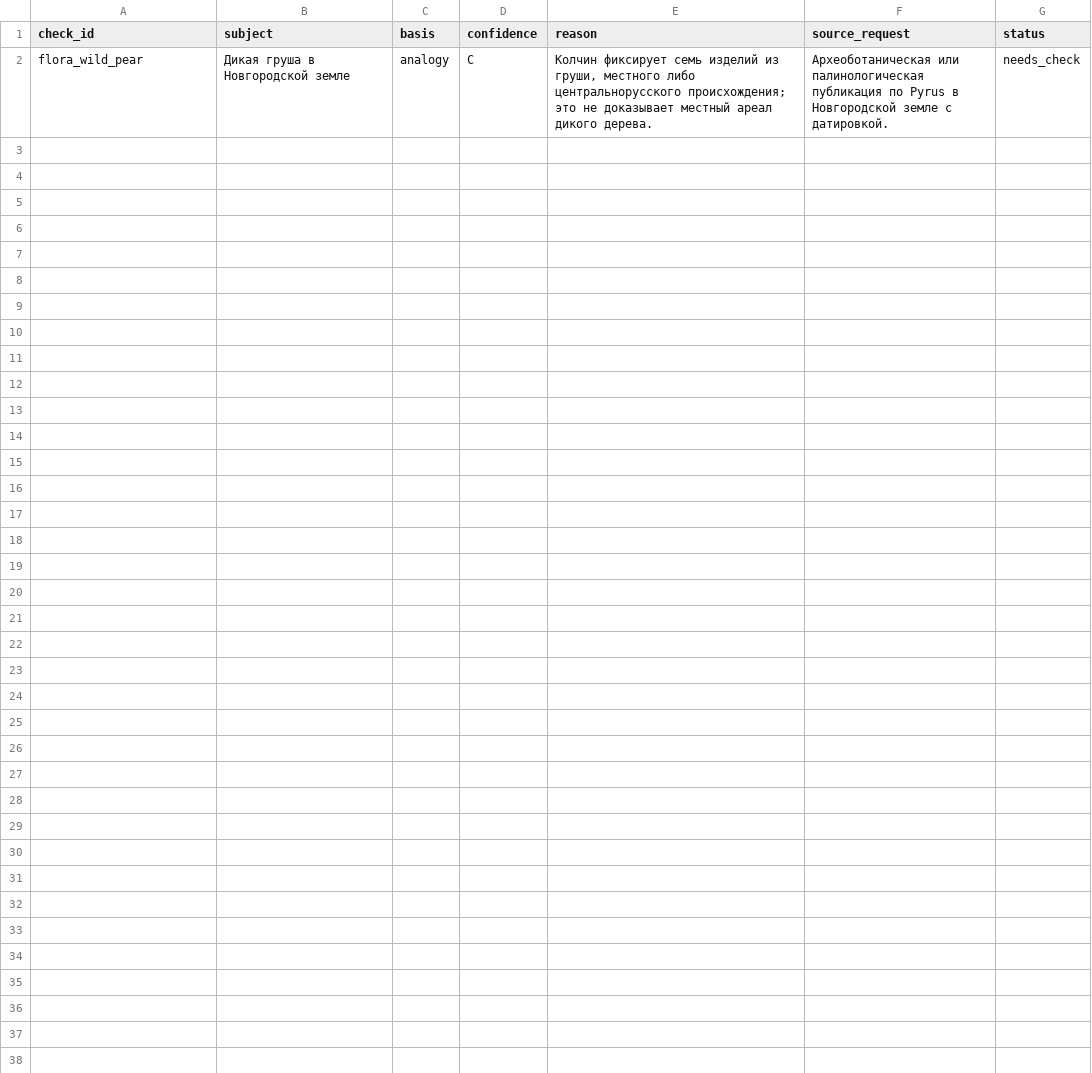
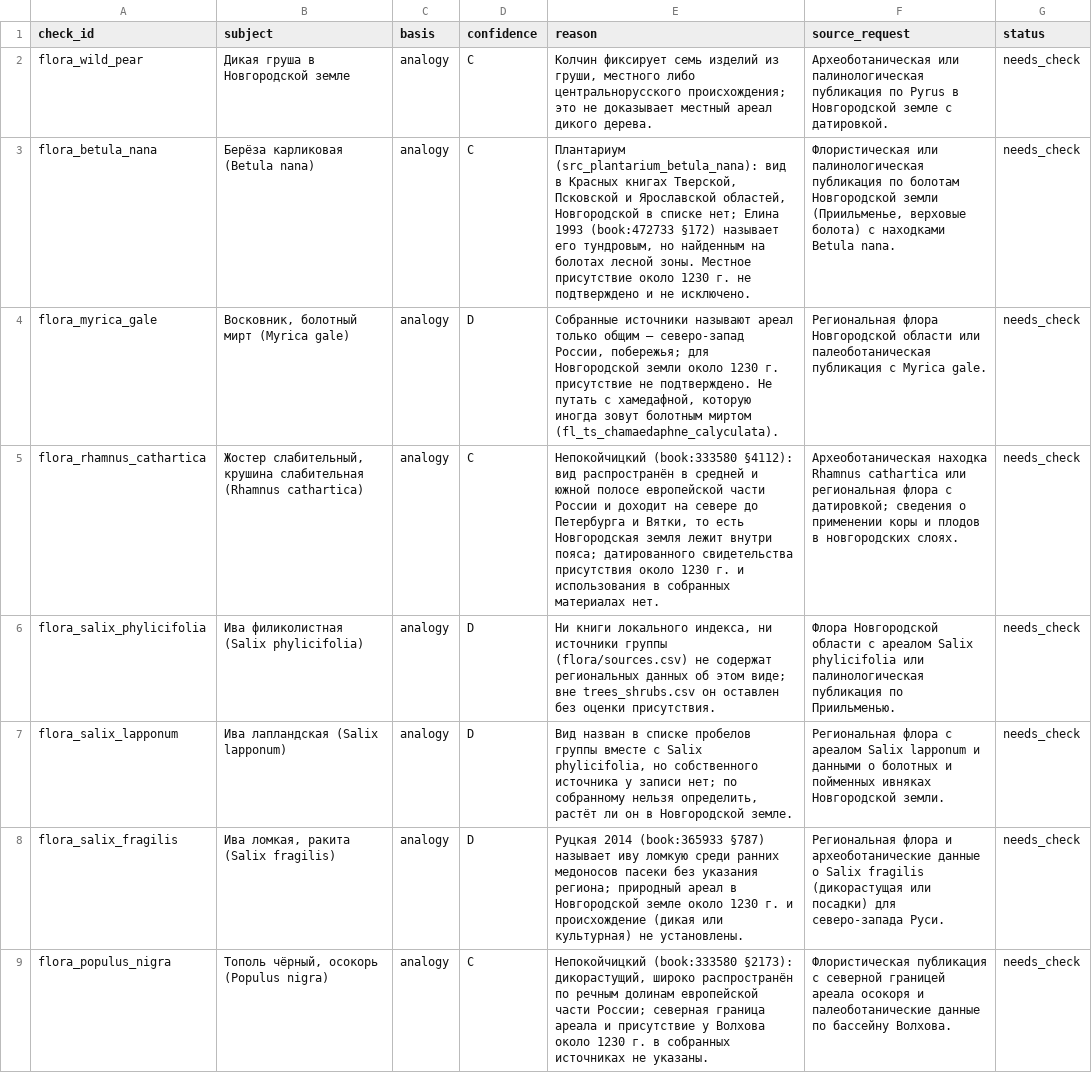
Before and after one commit to PavelSlaven/Novgorod1230, a CSV file: data/world-catalogs/novgorod/game-base-v1/flora-trees-shrubs/authoring/needs_check.csv, drawn as a sheet.

```diff
--- a/data/world-catalogs/novgorod/game-base-v1/flora-trees-shrubs/authoring/needs_check.csv
+++ b/data/world-catalogs/novgorod/game-base-v1/flora-trees-shrubs/authoring/needs_check.csv
@@ -2 +2,8 @@ check_id,subject,basis,confidence,reason,source_request,status
 flora_wild_pear,Дикая груша в Новгородской земле,analogy,C,"Колчин фиксирует семь изделий из груши, местного либо центральнорусского происхождения; это не доказывает местный ареал дикого дерева.",Археоботаническая или палинологическая публикация по Pyrus в Новгородской земле с датировкой.,needs_check
+flora_betula_nana,Берёза карликовая (Betula nana),analogy,C,"Плантариум (src_plantarium_betula_nana): вид в Красных книгах Тверской, Псковской и Ярославской областей, Новгородской в списке нет; Елина 1993 (book:472733 §172) называет его тундровым, но найденным на болотах лесной зоны. Местное присутствие около 1230 г. не подтверждено и не исключено.","Флористическая или палинологическая публикация по болотам Новгородской земли (Приильменье, верховые болота) с находками Betula nana.",needs_check
+flora_myrica_gale,"Восковник, болотный мирт (Myrica gale)",analogy,D,"Собранные источники называют ареал только общим — северо-запад России, побережья; для Новгородской земли около 1230 г. присутствие не подтверждено. Не путать с хамедафной, которую иногда зовут болотным миртом (fl_ts_chamaedaphne_calyculata).",Региональная флора Новгородской области или палеоботаническая публикация с Myrica gale.,needs_check
+flora_rhamnus_cathartica,"Жостер слабительный, крушина слабительная (Rhamnus cathartica)",analogy,C,"Непокойчицкий (book:333580 §4112): вид распространён в средней и южной полосе европейской части России и доходит на севере до Петербурга и Вятки, то есть Новгородская земля лежит внутри пояса; датированного свидетельства присутствия около 1230 г. и использования в собранных материалах нет.",Археоботаническая находка Rhamnus cathartica или региональная флора с датировкой; сведения о применении коры и плодов в новгородских слоях.,needs_check
+flora_salix_phylicifolia,Ива филиколистная (Salix phylicifolia),analogy,D,"Ни книги локального индекса, ни источники группы (flora/sources.csv) не содержат региональных данных об этом виде; вне trees_shrubs.csv он оставлен без оценки присутствия.",Флора Новгородской области с ареалом Salix phylicifolia или палинологическая публикация по Приильменью.,needs_check
+flora_salix_lapponum,Ива лапландская (Salix lapponum),analogy,D,"Вид назван в списке пробелов группы вместе с Salix phylicifolia, но собственного источника у записи нет; по собранному нельзя определить, растёт ли он в Новгородской земле.",Региональная флора с ареалом Salix lapponum и данными о болотных и пойменных ивняках Новгородской земли.,needs_check
+flora_salix_fragilis,"Ива ломкая, ракита (Salix fragilis)",analogy,D,Руцкая 2014 (book:365933 §787) называет иву ломкую среди ранних медоносов пасеки без указания региона; природный ареал в Новгородской земле около 1230 г. и происхождение (дикая или культурная) не установлены.,Региональная флора и археоботанические данные о Salix fragilis (дикорастущая или посадки) для северо-запада Руси.,needs_check
+flora_populus_nigra,"Тополь чёрный, осокорь (Populus nigra)",analogy,C,"Непокойчицкий (book:333580 §2173): дикорастущий, широко распространён по речным долинам европейской части России; северная граница ареала и присутствие у Волхова около 1230 г. в собранных источниках не указаны.",Флористическая публикация с северной границей ареала осокоря и палеоботанические данные по бассейну Волхова.,needs_check
```
Also changed, not shown: data/world-catalogs/novgorod/game-base-v1/flora-trees-shrubs/flora/wood_use_kolchin1968.csv, 4 other files.
